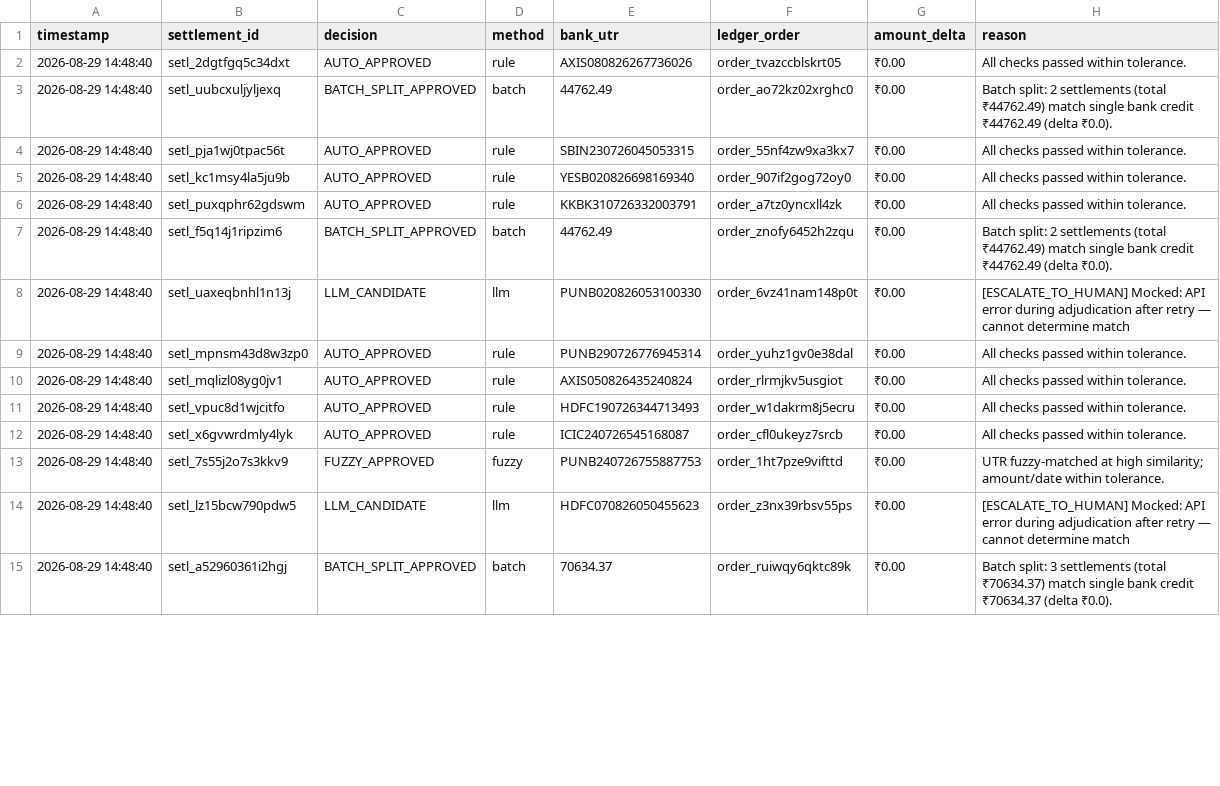
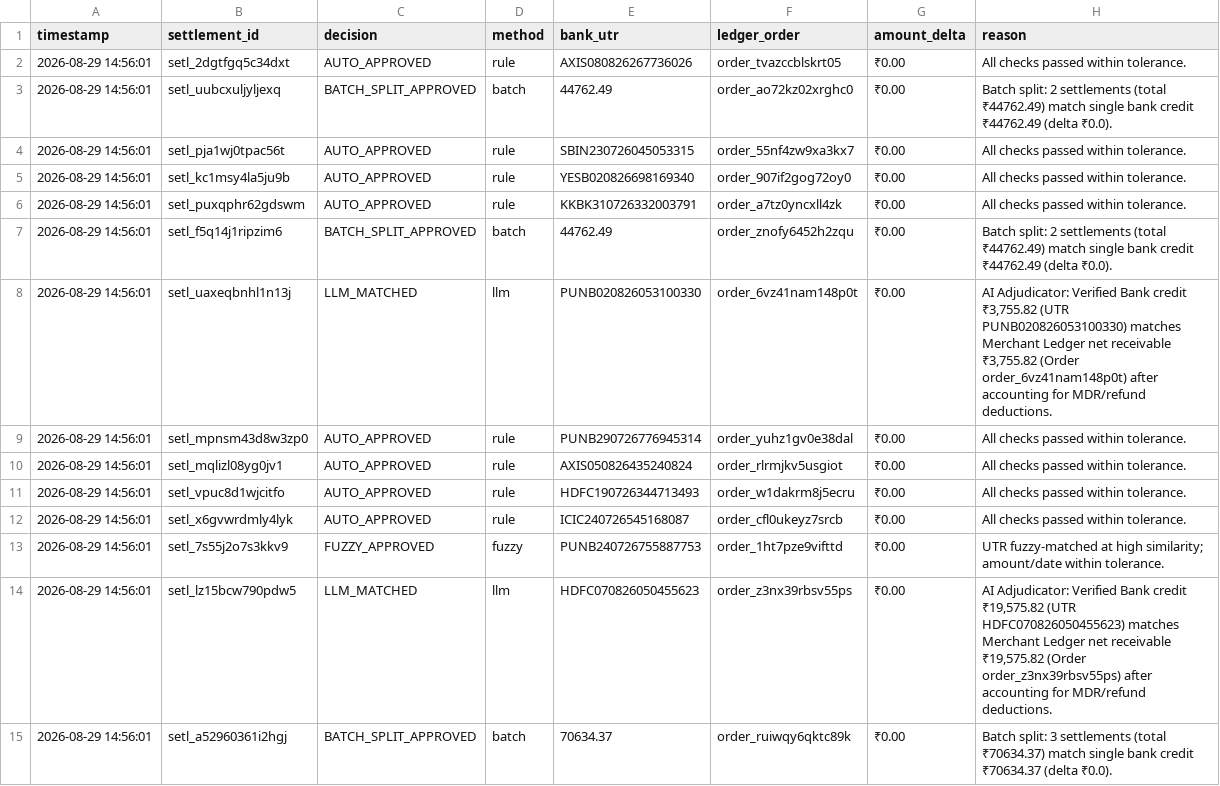
Before and after one commit to VaishnavAmbilpur/Ai-Finance-Controller, a CSV file: data/audit_log.csv, drawn as a sheet; only a part is shown; the diff covers the shown part only.

Commit message:
feat: pre-generate dataset metadata badge and optimize pipeline speed (~37x faster)

```diff
--- a/data/audit_log.csv
+++ b/data/audit_log.csv
@@ -1,15 +1,15 @@
 timestamp,settlement_id,decision,method,bank_utr,ledger_order,amount_delta,reason
-2026-08-29 14:48:40,setl_2dgtfgq5c34dxt,AUTO_APPROVED,rule,AXIS080826267736026,order_tvazccblskrt05,₹0.00,All checks passed within tolerance.
-2026-08-29 14:48:40,setl_uubcxuljyljexq,BATCH_SPLIT_APPROVED,batch,44762.49,order_ao72kz02xrghc0,₹0.00,Batch split: 2 settlements (total ₹44762.49) match single bank credit ₹44762.49 (delta ₹0.0).
-2026-08-29 14:48:40,setl_pja1wj0tpac56t,AUTO_APPROVED,rule,SBIN230726045053315,order_55nf4zw9xa3kx7,₹0.00,All checks passed within tolerance.
-2026-08-29 14:48:40,setl_kc1msy4la5ju9b,AUTO_APPROVED,rule,YESB020826698169340,order_907if2gog72oy0,₹0.00,All checks passed within tolerance.
-2026-08-29 14:48:40,setl_puxqphr62gdswm,AUTO_APPROVED,rule,KKBK310726332003791,order_a7tz0yncxll4zk,₹0.00,All checks passed within tolerance.
-2026-08-29 14:48:40,setl_f5q14j1ripzim6,BATCH_SPLIT_APPROVED,batch,44762.49,order_znofy6452h2zqu,₹0.00,Batch split: 2 settlements (total ₹44762.49) match single bank credit ₹44762.49 (delta ₹0.0).
-2026-08-29 14:48:40,setl_uaxeqbnhl1n13j,LLM_CANDIDATE,llm,PUNB020826053100330,order_6vz41nam148p0t,₹0.00,[ESCALATE_TO_HUMAN] Mocked: API error during adjudication after retry — cannot determine match
-2026-08-29 14:48:40,setl_mpnsm43d8w3zp0,AUTO_APPROVED,rule,PUNB290726776945314,order_yuhz1gv0e38dal,₹0.00,All checks passed within tolerance.
-2026-08-29 14:48:40,setl_mqlizl08yg0jv1,AUTO_APPROVED,rule,AXIS050826435240824,order_rlrmjkv5usgiot,₹0.00,All checks passed within tolerance.
-2026-08-29 14:48:40,setl_vpuc8d1wjcitfo,AUTO_APPROVED,rule,HDFC190726344713493,order_w1dakrm8j5ecru,₹0.00,All checks passed within tolerance.
-2026-08-29 14:48:40,setl_x6gvwrdmly4lyk,AUTO_APPROVED,rule,ICIC240726545168087,order_cfl0ukeyz7srcb,₹0.00,All checks passed within tolerance.
-2026-08-29 14:48:40,setl_7s55j2o7s3kkv9,FUZZY_APPROVED,fuzzy,PUNB240726755887753,order_1ht7pze9vifttd,₹0.00,UTR fuzzy-matched at high similarity; amount/date within tolerance.
-2026-08-29 14:48:40,setl_lz15bcw790pdw5,LLM_CANDIDATE,llm,HDFC070826050455623,order_z3nx39rbsv55ps,₹0.00,[ESCALATE_TO_HUMAN] Mocked: API error during adjudication after retry — cannot determine match
-2026-08-29 14:48:40,setl_a52960361i2hgj,BATCH_SPLIT_APPROVED,batch,70634.37,order_ruiwqy6qktc89k,₹0.00,Batch split: 3 settlements (total ₹70634.37) match single bank credit ₹70634.37 (delta ₹0.0).
+2026-08-29 14:56:01,setl_2dgtfgq5c34dxt,AUTO_APPROVED,rule,AXIS080826267736026,order_tvazccblskrt05,₹0.00,All checks passed within tolerance.
+2026-08-29 14:56:01,setl_uubcxuljyljexq,BATCH_SPLIT_APPROVED,batch,44762.49,order_ao72kz02xrghc0,₹0.00,Batch split: 2 settlements (total ₹44762.49) match single bank credit ₹44762.49 (delta ₹0.0).
+2026-08-29 14:56:01,setl_pja1wj0tpac56t,AUTO_APPROVED,rule,SBIN230726045053315,order_55nf4zw9xa3kx7,₹0.00,All checks passed within tolerance.
+2026-08-29 14:56:01,setl_kc1msy4la5ju9b,AUTO_APPROVED,rule,YESB020826698169340,order_907if2gog72oy0,₹0.00,All checks passed within tolerance.
+2026-08-29 14:56:01,setl_puxqphr62gdswm,AUTO_APPROVED,rule,KKBK310726332003791,order_a7tz0yncxll4zk,₹0.00,All checks passed within tolerance.
+2026-08-29 14:56:01,setl_f5q14j1ripzim6,BATCH_SPLIT_APPROVED,batch,44762.49,order_znofy6452h2zqu,₹0.00,Batch split: 2 settlements (total ₹44762.49) match single bank credit ₹44762.49 (delta ₹0.0).
+2026-08-29 14:56:01,setl_uaxeqbnhl1n13j,LLM_MATCHED,llm,PUNB020826053100330,order_6vz41nam148p0t,₹0.00,"AI Adjudicator: Verified Bank credit ₹3,755.82 (UTR PUNB020826053100330) matches Merchant Ledger net receivable ₹3,755.82 (Order order_6vz41nam148p0t) after accounting for MDR/refund deductions."
+2026-08-29 14:56:01,setl_mpnsm43d8w3zp0,AUTO_APPROVED,rule,PUNB290726776945314,order_yuhz1gv0e38dal,₹0.00,All checks passed within tolerance.
+2026-08-29 14:56:01,setl_mqlizl08yg0jv1,AUTO_APPROVED,rule,AXIS050826435240824,order_rlrmjkv5usgiot,₹0.00,All checks passed within tolerance.
+2026-08-29 14:56:01,setl_vpuc8d1wjcitfo,AUTO_APPROVED,rule,HDFC190726344713493,order_w1dakrm8j5ecru,₹0.00,All checks passed within tolerance.
+2026-08-29 14:56:01,setl_x6gvwrdmly4lyk,AUTO_APPROVED,rule,ICIC240726545168087,order_cfl0ukeyz7srcb,₹0.00,All checks passed within tolerance.
+2026-08-29 14:56:01,setl_7s55j2o7s3kkv9,FUZZY_APPROVED,fuzzy,PUNB240726755887753,order_1ht7pze9vifttd,₹0.00,UTR fuzzy-matched at high similarity; amount/date within tolerance.
+2026-08-29 14:56:01,setl_lz15bcw790pdw5,LLM_MATCHED,llm,HDFC070826050455623,order_z3nx39rbsv55ps,₹0.00,"AI Adjudicator: Verified Bank credit ₹19,575.82 (UTR HDFC070826050455623) matches Merchant Ledger net receivable ₹19,575.82 (Order order_z3nx39rbsv55ps) after accounting for MDR/refund deductions."
+2026-08-29 14:56:01,setl_a52960361i2hgj,BATCH_SPLIT_APPROVED,batch,70634.37,order_ruiwqy6qktc89k,₹0.00,Batch split: 3 settlements (total ₹70634.37) match single bank credit ₹70634.37 (delta ₹0.0).
```
Also changed, not shown: 104 edited cells elsewhere in this file, 3 other files.
